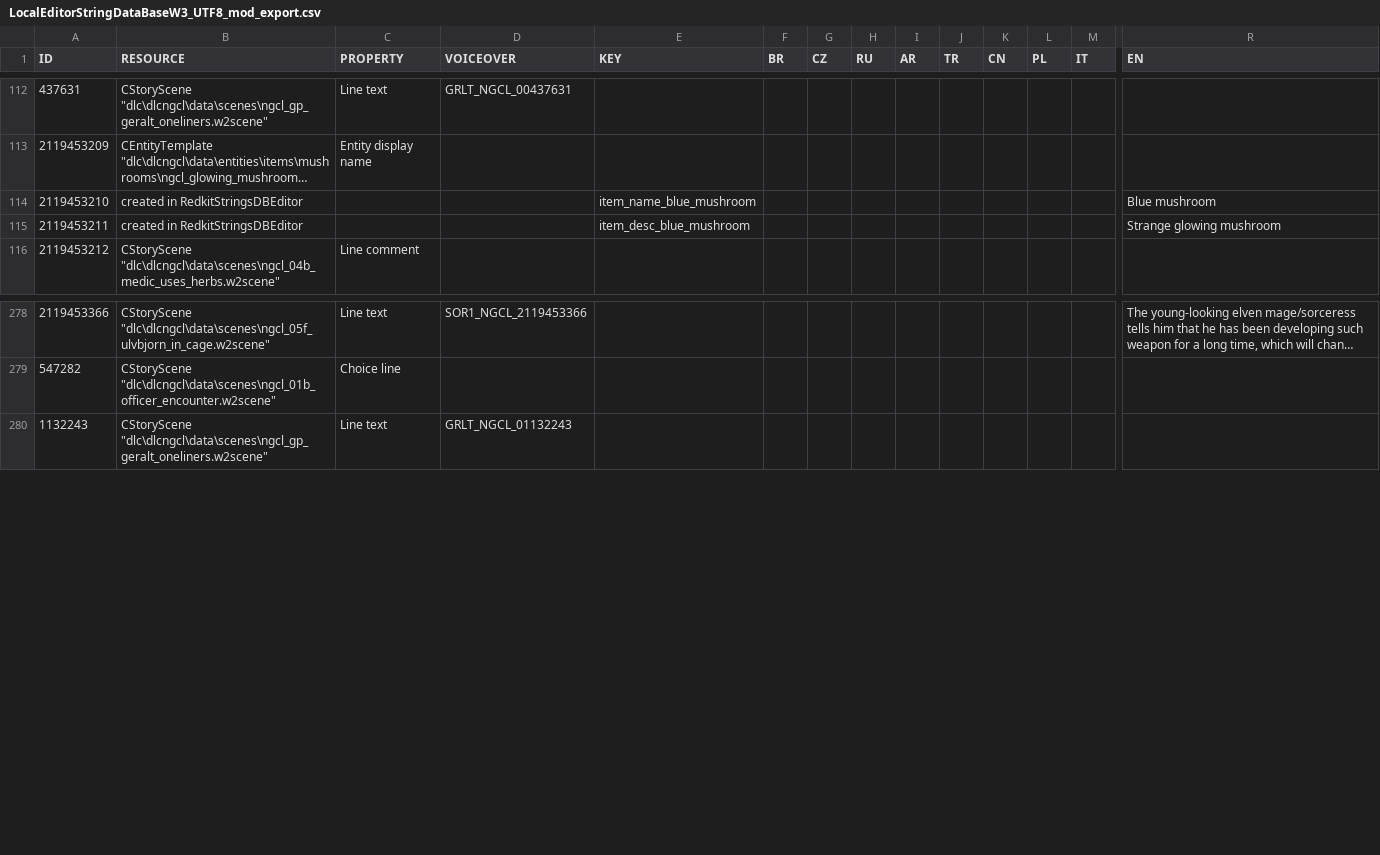
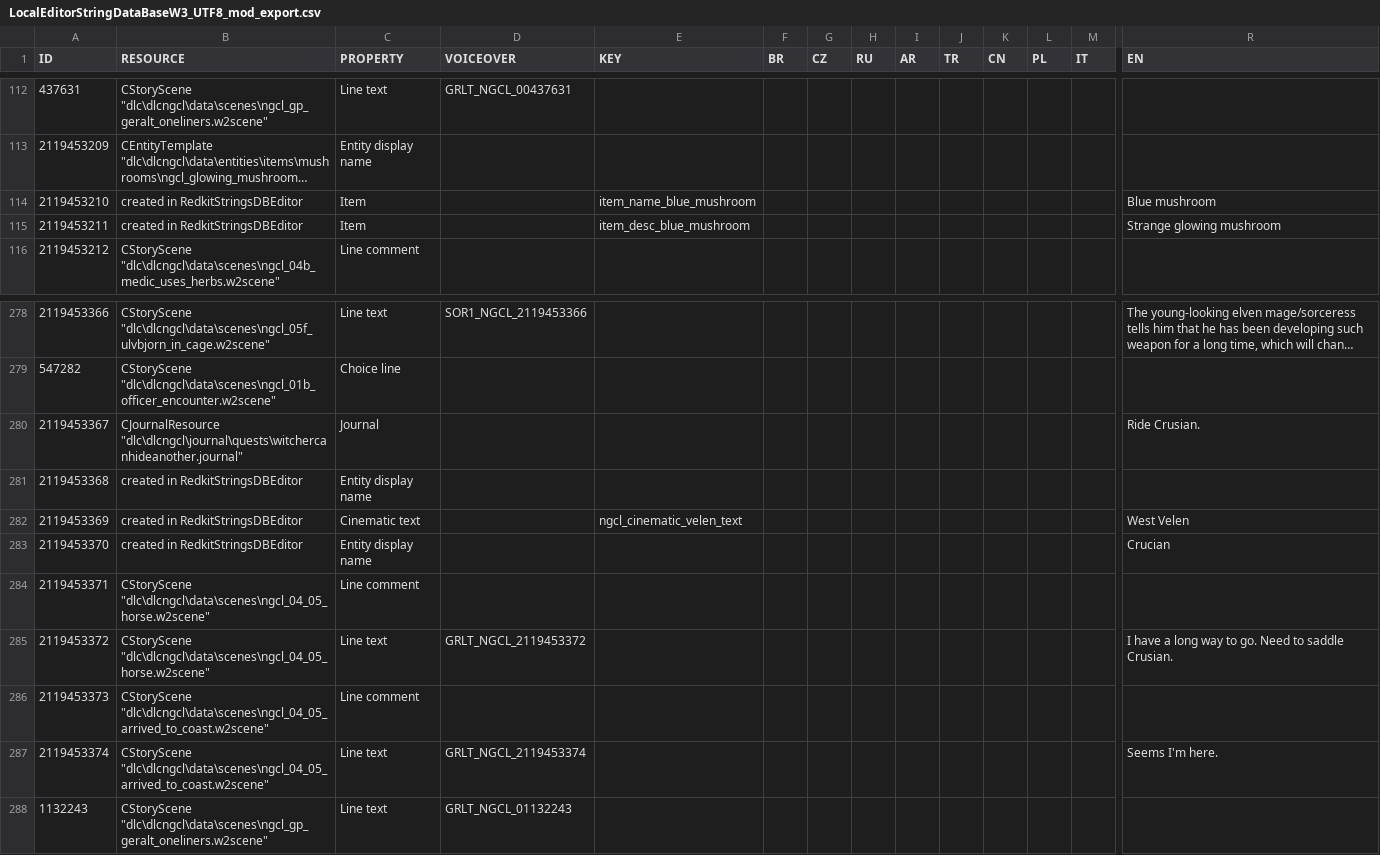
Before and after one commit to nikich340/w3.ngcl, a CSV file: LocalEditorStringDataBaseW3_UTF8_mod_export.csv, drawn as a sheet; only a part is shown, gaps mark what is left out; long unchanged cells end in …; rows hold the shown columns only; the diff names each change by its address in the sheet, - before the commit and + after, or states it on an @@ line.

Commit message:
Adding horse & guards to safe zones (WIP)

```diff
--- a/LocalEditorStringDataBaseW3_UTF8_mod_export.csv
+++ b/LocalEditorStringDataBaseW3_UTF8_mod_export.csv
-C114:C115 (PROPERTY): (empty)
+C114:C115 (PROPERTY): Item
+row 280: 2119453367 | CJournalResource "dlc\dlcngcl\journal\quests\witchercanhideanother.journal" | Journal |  |  |  |  |  |  |  |  |  |  | Ride Crusian.
+row 281: 2119453368 | created in RedkitStringsDBEditor | Entity display name
+row 282: 2119453369 | created in RedkitStringsDBEditor | Cinematic text |  | ngcl_cinematic_velen_text |  |  |  |  |  |  |  |  | West Velen
+row 283: 2119453370 | created in RedkitStringsDBEditor | Entity display name |  |  |  |  |  |  |  |  |  |  | Crucian
+row 284: 2119453371 | CStoryScene "dlc\dlcngcl\data\scenes\ngcl_04_05_horse.w2scene" | Line comment
+row 285: 2119453372 | CStoryScene "dlc\dlcngcl\data\scenes\ngcl_04_05_horse.w2scene" | Line text | GRLT_NGCL_2119453372 |  |  |  |  |  |  |  |  |  | I have a long way to go. Need to saddle Crusian.
+row 286: 2119453373 | CStoryScene "dlc\dlcngcl\data\scenes\ngcl_04_05_arrived_to_coast.w2scene" | Line comment
+row 287: 2119453374 | CStoryScene "dlc\dlcngcl\data\scenes\ngcl_04_05_arrived_to_coast.w2scene" | Line text | GRLT_NGCL_2119453374 |  |  |  |  |  |  |  |  |  | Seems I'm here.
```
Also changed, not shown: 34 other files.
